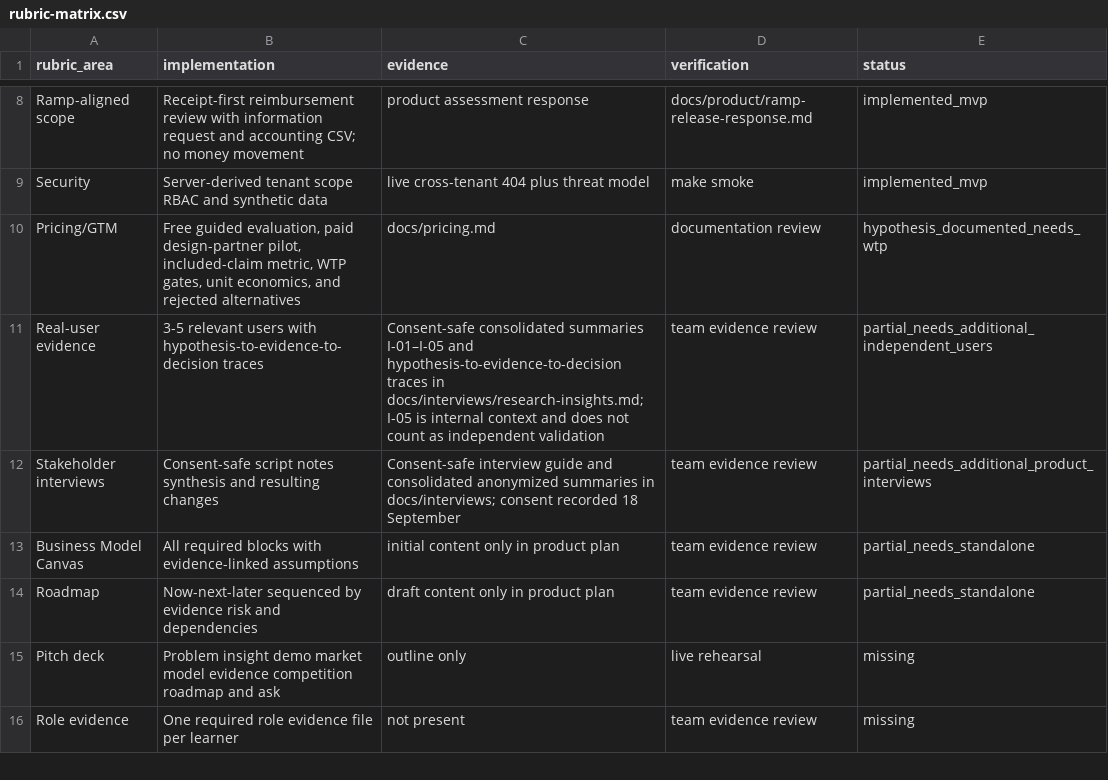
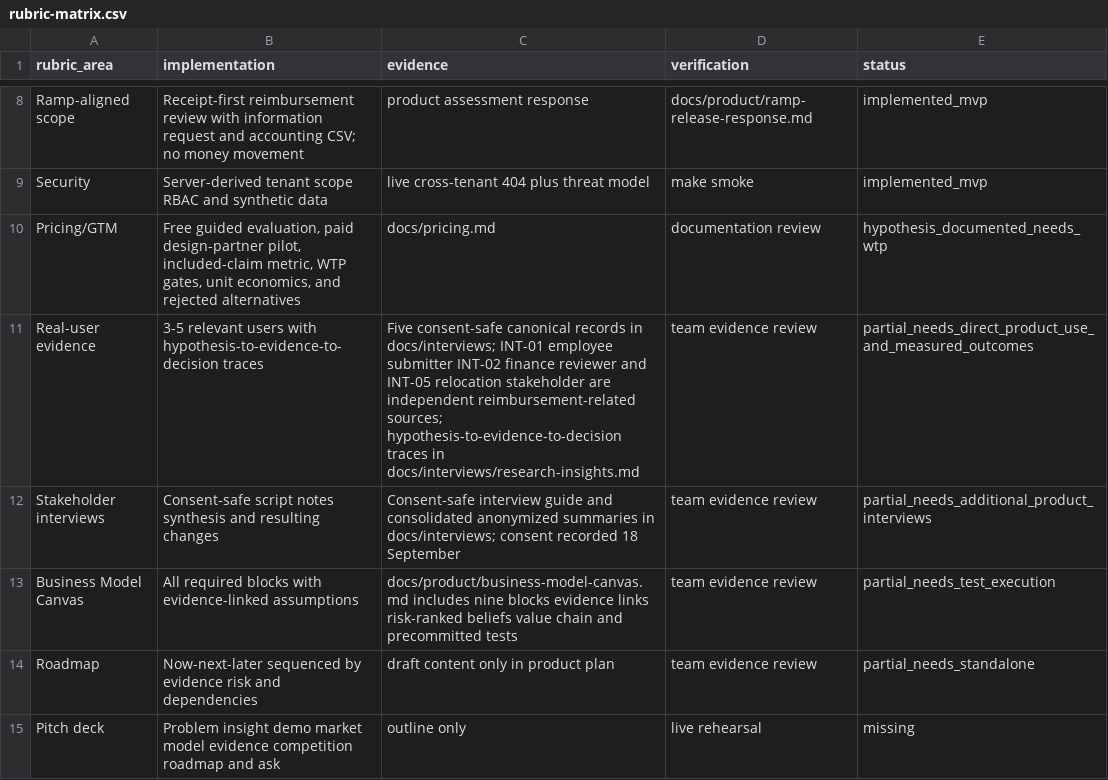
Before and after one commit to anilkatta1/ClearSpend, a CSV file: docs/evidence/rubric-matrix.csv, drawn as a sheet; only a part is shown, gaps mark what is left out; the shorter side is filled out with more unchanged rows.

Commit message:
docs: align business model evidence records

```diff
--- a/docs/evidence/rubric-matrix.csv
+++ b/docs/evidence/rubric-matrix.csv
@@ -10,5 +10,5 @@ Security,Server-derived tenant scope RBAC and synthetic data,live cross-tenant 4
 Pricing/GTM,"Free guided evaluation, paid design-partner pilot, included-claim metric, WTP gates, unit economics, and rejected alternatives",docs/pricing.md,documentation review,hypothesis_documented_needs_wtp
-Real-user evidence,3-5 relevant users with hypothesis-to-evidence-to-decision traces,"Consent-safe consolidated summaries I-01–I-05 and hypothesis-to-evidence-to-decision traces in docs/interviews/research-insights.md; I-05 is internal context and does not count as independent validation",team evidence review,partial_needs_additional_independent_users
+Real-user evidence,3-5 relevant users with hypothesis-to-evidence-to-decision traces,"Five consent-safe canonical records in docs/interviews; INT-01 employee submitter INT-02 finance reviewer and INT-05 relocation stakeholder are independent reimbursement-related sources; hypothesis-to-evidence-to-decision traces in docs/interviews/research-insights.md",team evidence review,partial_needs_direct_product_use_and_measured_outcomes
 Stakeholder interviews,Consent-safe script notes synthesis and resulting changes,"Consent-safe interview guide and consolidated anonymized summaries in docs/interviews; consent recorded 18 September",team evidence review,partial_needs_additional_product_interviews
-Business Model Canvas,All required blocks with evidence-linked assumptions,initial content only in product plan,team evidence review,partial_needs_standalone
+Business Model Canvas,All required blocks with evidence-linked assumptions,docs/product/business-model-canvas.md includes nine blocks evidence links risk-ranked beliefs value chain and precommitted tests,team evidence review,partial_needs_test_execution
 Roadmap,Now-next-later sequenced by evidence risk and dependencies,draft content only in product plan,team evidence review,partial_needs_standalone
```
Also changed, not shown: 5 other files.
